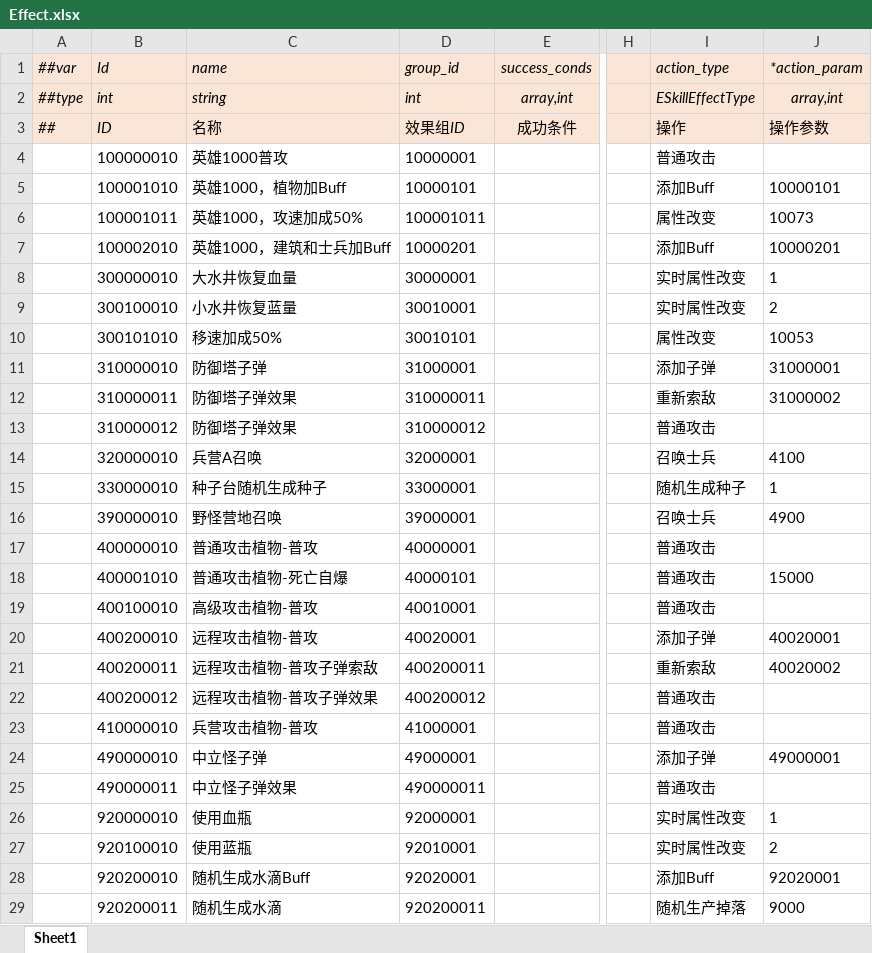
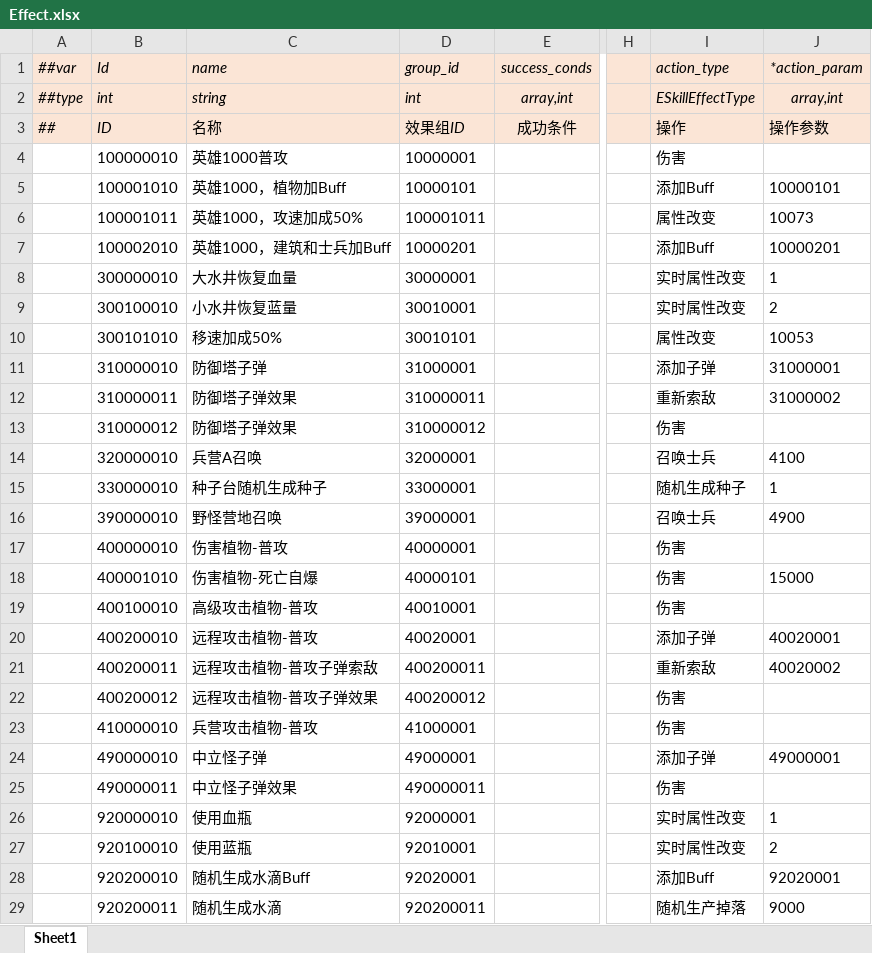
Before and after one commit to alsostone/com.stone.et8, an Excel workbook: Unity/Assets/Config/Excel/Datas/Skill/Effect.xlsx, sheet Sheet1, drawn as a sheet; only a part is shown, gaps mark what is left out; values as stored, in another font and other column widths than the file's, no borders; the diff names each change by its address in the sheet, - before the commit and + after, or states it on an @@ line.

```diff
--- a/Unity/Assets/Config/Excel/Datas/Skill/Effect.xlsx (sheet Sheet1)
+++ b/Unity/Assets/Config/Excel/Datas/Skill/Effect.xlsx (sheet Sheet1)
-I4 (action_type): 普通攻击
+I4 (action_type): 伤害
-I13 (action_type): 普通攻击
+I13 (action_type): 伤害
-C17 (name): 普通攻击植物-普攻
+C17 (name): 伤害植物-普攻
-I17:I19 (action_type): 普通攻击
+I17:I19 (action_type): 伤害
-C18 (name): 普通攻击植物-死亡自爆
+C18 (name): 伤害植物-死亡自爆
-I22:I23 (action_type): 普通攻击
+I22:I23 (action_type): 伤害
-I25 (action_type): 普通攻击
+I25 (action_type): 伤害
```
Also changed, not shown: Unity/Assets/Config/Excel/Datas/__enums__.xlsx, 19 other files.
